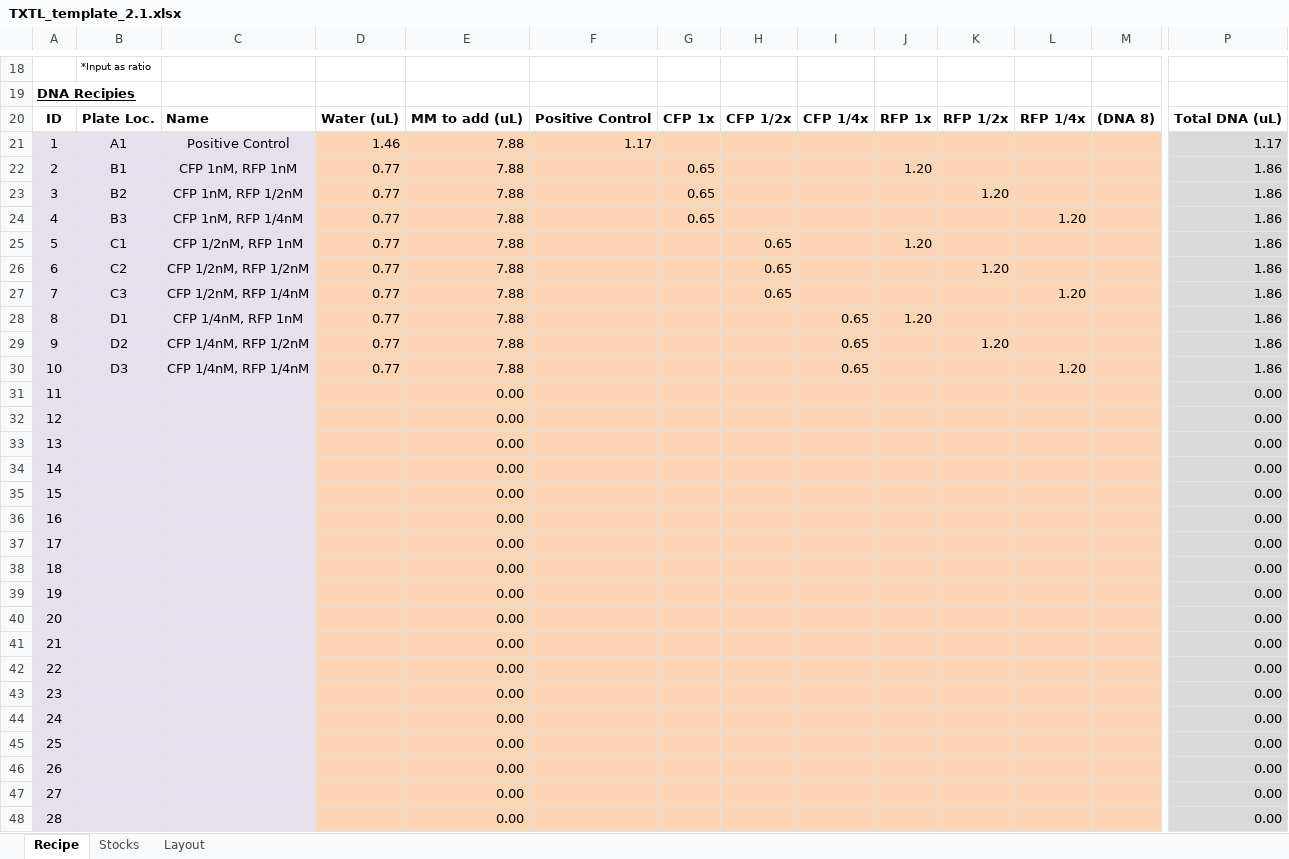
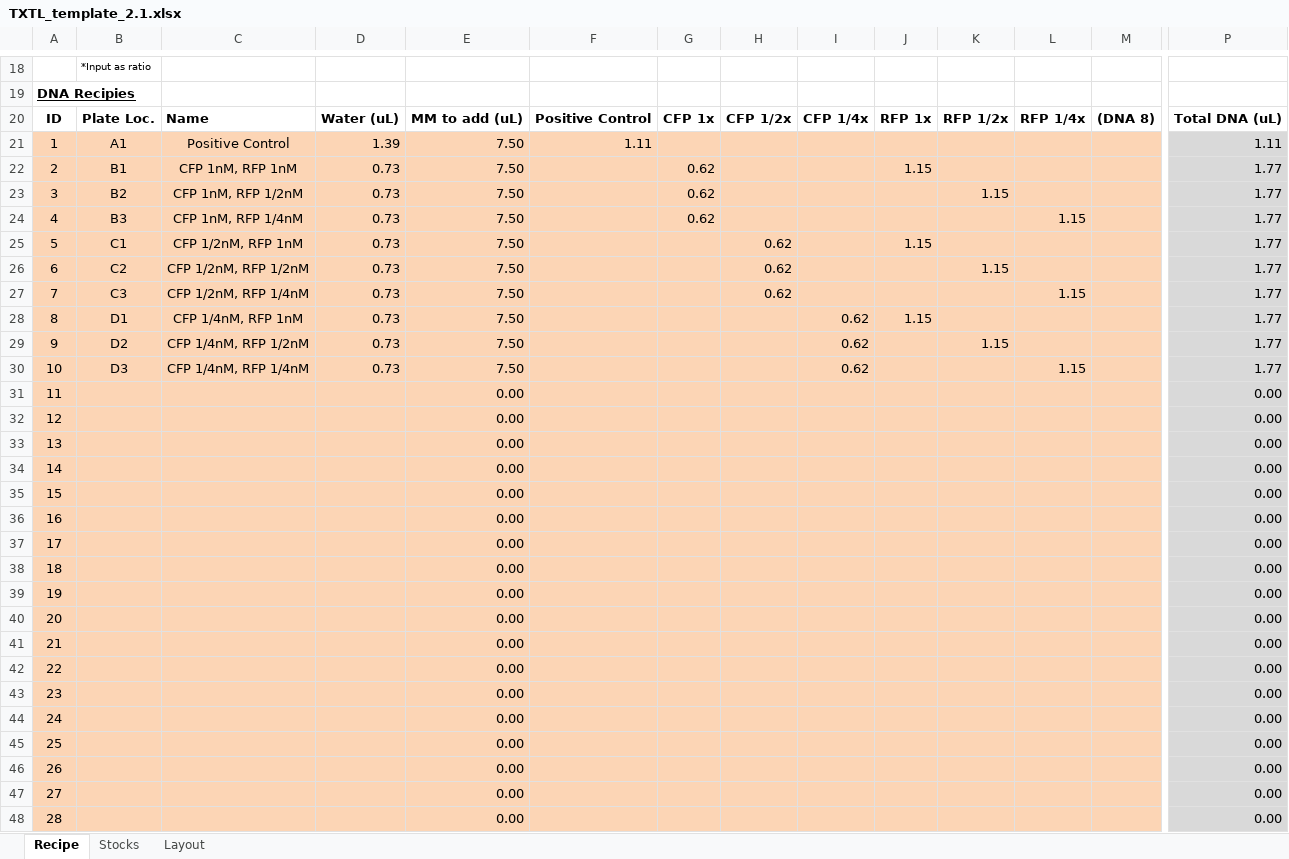
Before and after one commit to sclamons/murraylab_tools, an Excel workbook: TXTL_template_2.1.xlsx, sheet Recipe, drawn as a sheet; only a part is shown, gaps mark what is left out; values as stored, in another font and other column widths than the file's, no borders; conditional formats not drawn; the diff covers the shown part only; the diff names each change by its address in the sheet, - before the commit and + after, or states it on an @@ line.

```diff
--- a/TXTL_template_2.1.xlsx (sheet Recipe)
+++ b/TXTL_template_2.1.xlsx (sheet Recipe)
-A21:C48 fill: #E6E0EC
+A21:C48 fill: #FCD5B5
-D21: 1.46
+D21: 1.39
-E21:E30: 7.88
+E21:E30: 7.50
-F21: 1.17
+F21: 1.11
-P21: 1.17
+P21: 1.11
-D22:D30: 0.77
+D22:D30: 0.73
-G22:G24: 0.65
+G22:G24: 0.62
-J22: 1.20
+J22: 1.15
-P22:P30: 1.86
+P22:P30: 1.77
-K23: 1.20
+K23: 1.15
-L24: 1.20
+L24: 1.15
-H25:H27: 0.65
+H25:H27: 0.62
-J25: 1.20
+J25: 1.15
-K26: 1.20
+K26: 1.15
-L27: 1.20
+L27: 1.15
-I28:I30: 0.65
+I28:I30: 0.62
-J28: 1.20
+J28: 1.15
-K29: 1.20
+K29: 1.15
-L30: 1.20
+L30: 1.15
```
Also changed, not shown: 5 edited cells and cell formats elsewhere in this sheet, formulas that keep their value, 3 other files.
